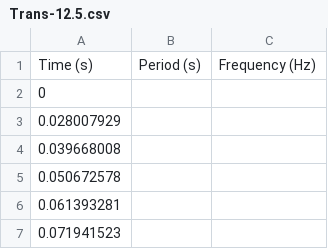
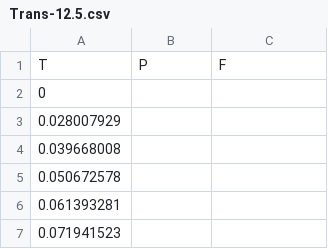
Before and after one commit to pdlmachado/Herbrand, a CSV file: Experimento/Regua/Trans-12.5.csv, drawn as a sheet; only a part is shown; removed rows and columns are numbered as before the commit, all else as after; the diff names each change by its address in the sheet, - before the commit and + after, or states it on an @@ line.

Commit message:
Update CSV header format for Trans-12.5.csv

```diff
--- a/Experimento/Regua/Trans-12.5.csv
+++ b/Experimento/Regua/Trans-12.5.csv
-row 1: Time (s) | Period (s) | Frequency (Hz)
+row 1: T | P | F
```
